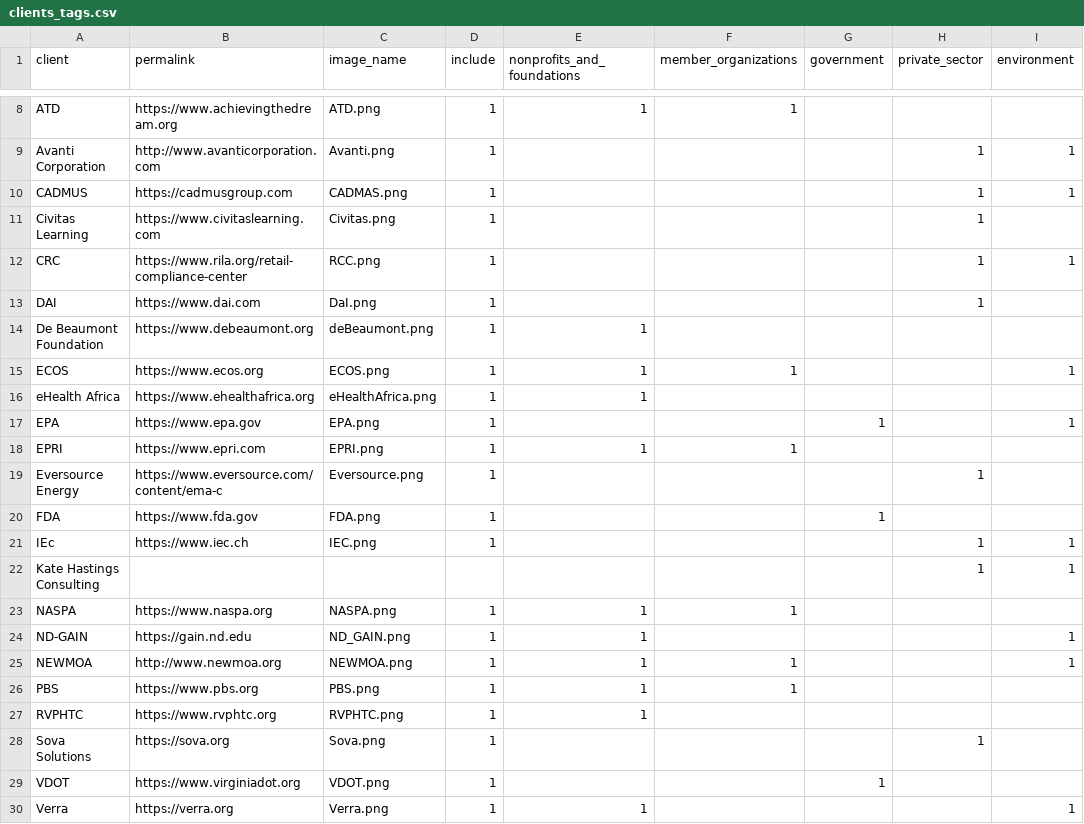
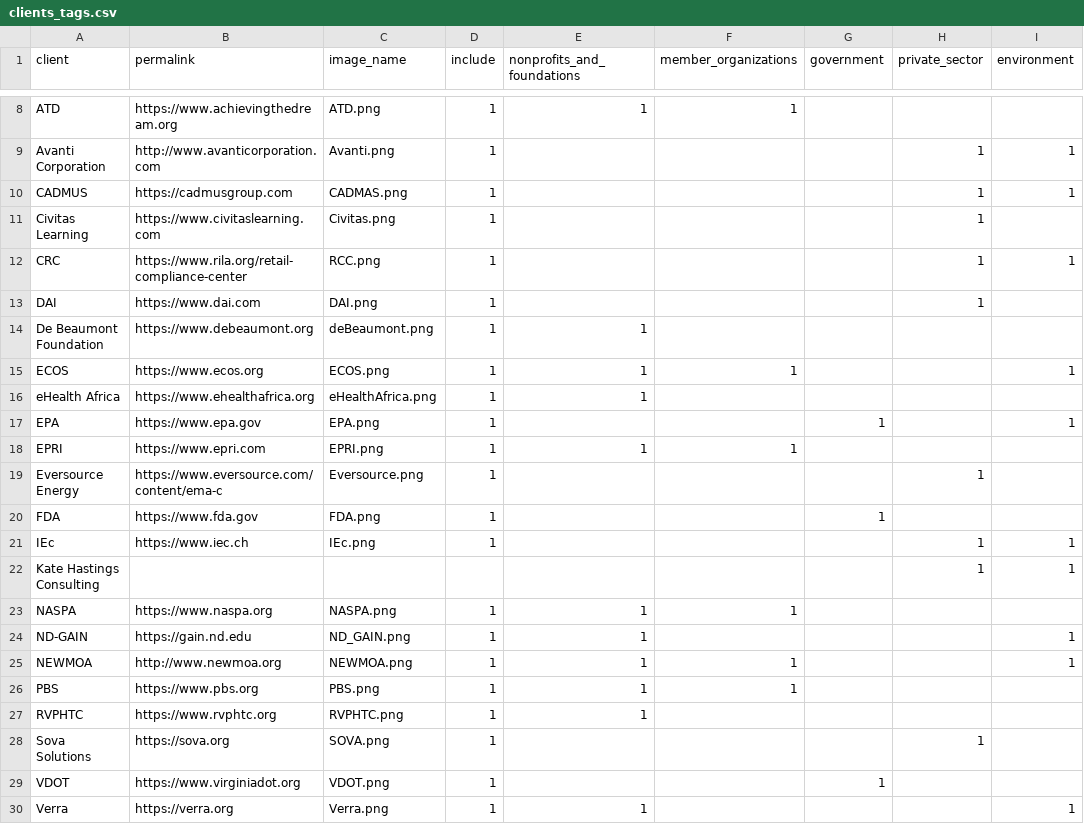
Before and after one commit to crow-insight/crow-insight.github.io, a CSV file: assets/data/clients_tags.csv, drawn as a sheet; only a part is shown, gaps mark what is left out; the diff names each change by its address in the sheet, - before the commit and + after, or states it on an @@ line.

Commit message:
fixed incorrect client image paths

```diff
--- a/assets/data/clients_tags.csv
+++ b/assets/data/clients_tags.csv
-C13 (image_name): DaI.png
+C13 (image_name): DAI.png
-C21 (image_name): IEC.png
+C21 (image_name): IEc.png
-C28 (image_name): Sova.png
+C28 (image_name): SOVA.png
```
